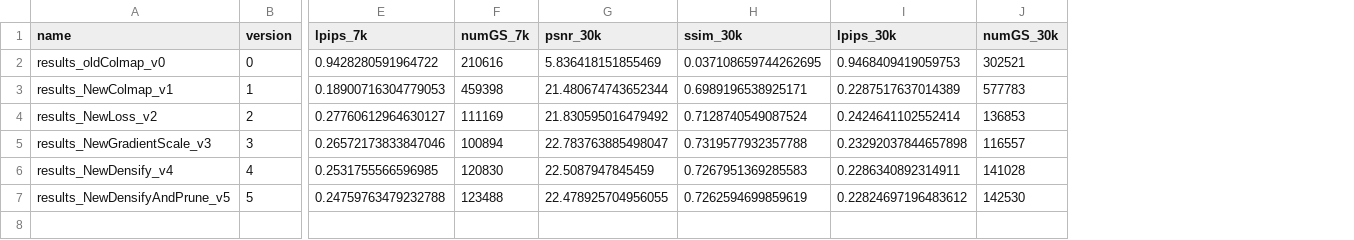
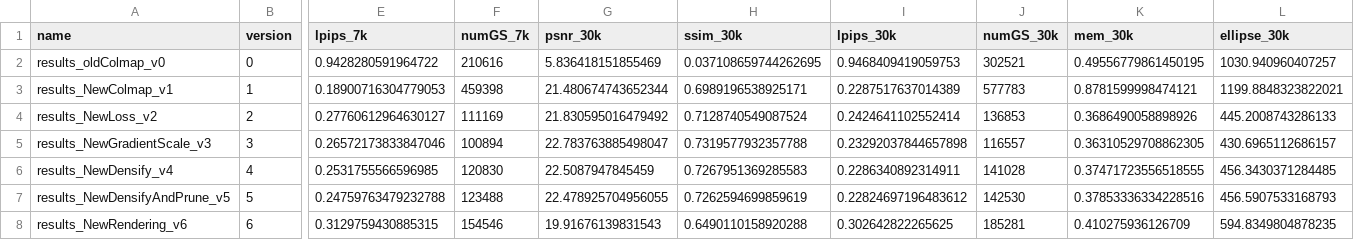
Before and after one commit to shreyanssethi/xr-gs, a CSV file: experiments/fern_results.csv, drawn as a sheet; only a part is shown, gaps mark what is left out; rows hold the shown columns only; the diff names each change by its address in the sheet, - before the commit and + after, or states it on an @@ line.

Commit message:
fern results updated and gsplat ablation

```diff
--- a/experiments/fern_results.csv
+++ b/experiments/fern_results.csv
+column K (mem_30k), rows 2-7: 0.49556779861450195 | 0.8781599998474121 | 0.3686490058898926 | 0.36310529708862305 | 0.37471723556518555 | 0.37853336334228516
+column L (ellipse_30k), rows 2-7: 1030.940960407257 | 1199.8848323822021 | 445.2008743286133 | 430.6965112686157 | 456.3430371284485 | 456.5907533168793
+row 8: results_NewRendering_v6 | 6 | 0.3129759430885315 | 154546 | 19.91676139831543 | 0.6490110158920288 | 0.302642822265625 | 185281 | 0.410275936126709 | 594.8349804878235
```
